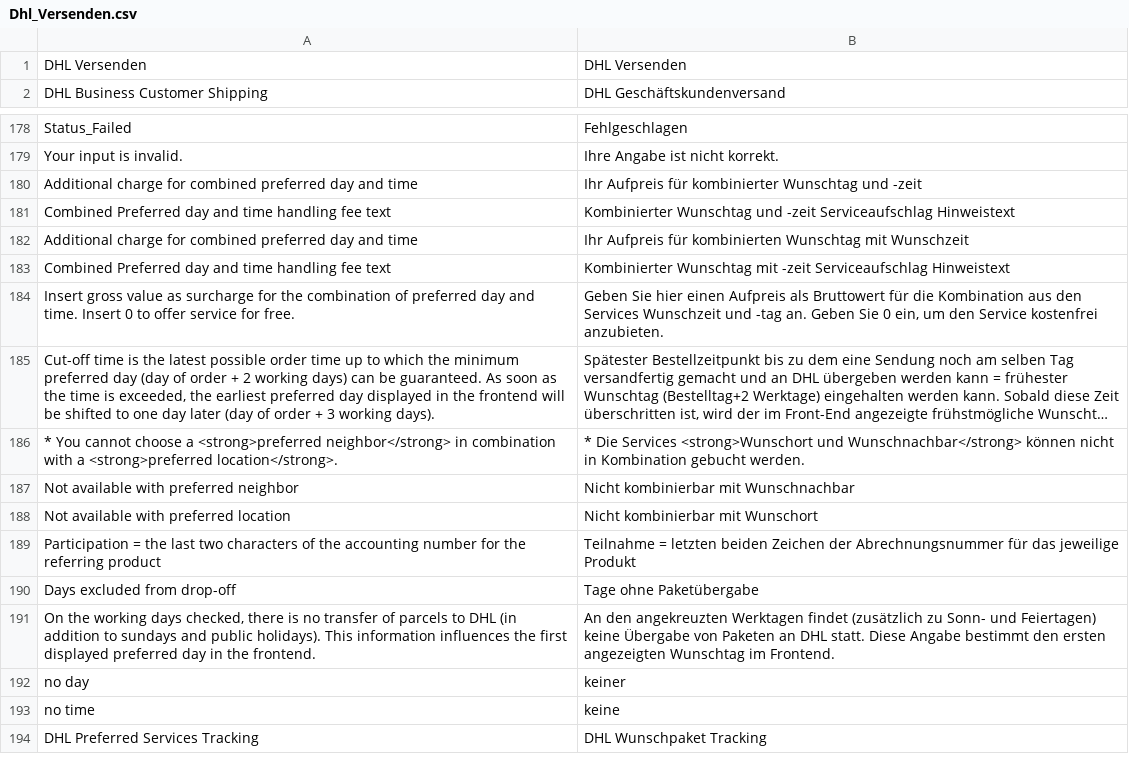
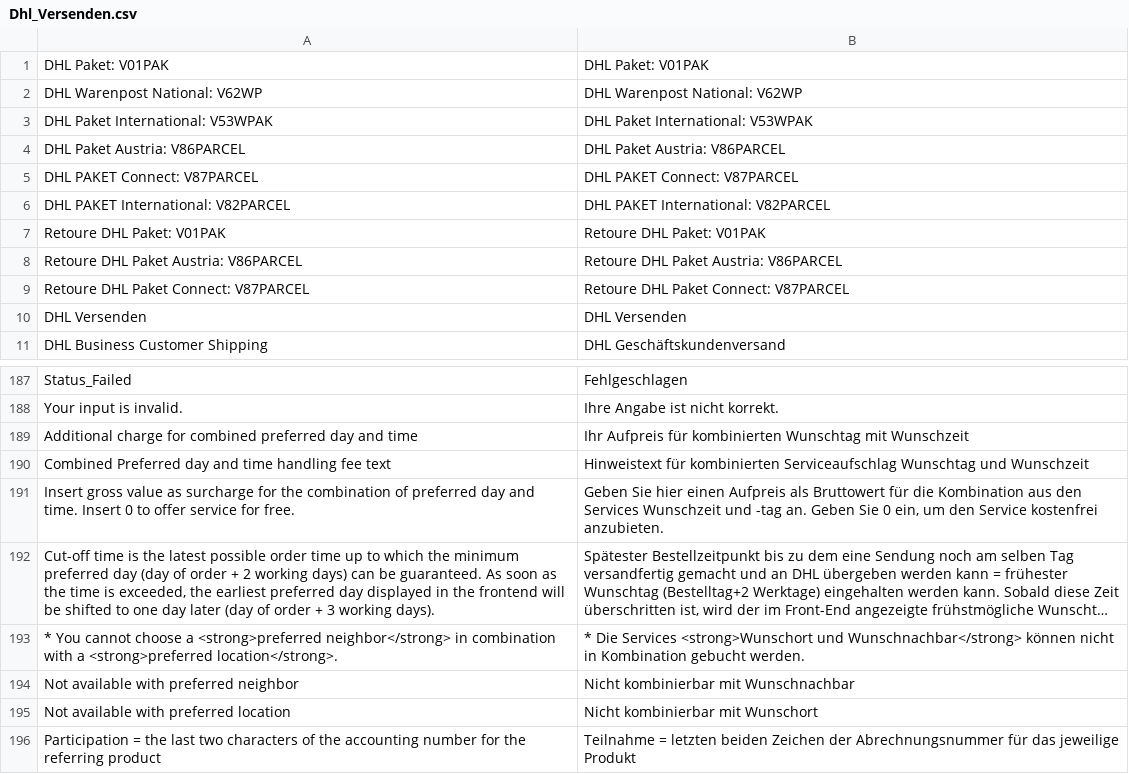
Before and after one commit to netresearch/dhl-module-versenden-m1, a CSV file: src/app/locale/de_DE/Dhl_Versenden.csv, drawn as a sheet; only a part is shown, gaps mark what is left out; the shorter side is filled out with more unchanged rows; long unchanged cells end in …; removed rows and columns are numbered as before the commit, all else as after; the diff names each change by its address in the sheet, - before the commit and + after, or states it on an @@ line.

```diff
--- a/src/app/locale/de_DE/Dhl_Versenden.csv
+++ b/src/app/locale/de_DE/Dhl_Versenden.csv
+row 1: DHL Paket: V01PAK | DHL Paket: V01PAK
+row 2: DHL Warenpost National: V62WP | DHL Warenpost National: V62WP
+row 3: DHL Paket International: V53WPAK | DHL Paket International: V53WPAK
+row 4: DHL Paket Austria: V86PARCEL | DHL Paket Austria: V86PARCEL
+row 5: DHL PAKET Connect: V87PARCEL | DHL PAKET Connect: V87PARCEL
+row 6: DHL PAKET International: V82PARCEL | DHL PAKET International: V82PARCEL
+row 7: Retoure DHL Paket: V01PAK | Retoure DHL Paket: V01PAK
+row 8: Retoure DHL Paket Austria: V86PARCEL | Retoure DHL Paket Austria: V86PARCEL
+row 9: Retoure DHL Paket Connect: V87PARCEL | Retoure DHL Paket Connect: V87PARCEL
-row 180: Additional charge for combined preferred day and time | Ihr Aufpreis für kombinierter Wunschtag und -zeit
-row 181: Combined Preferred day and time handling fee text | Kombinierter Wunschtag und -zeit Serviceaufschlag Hinweistext
-B190: Kombinierter Wunschtag mit -zeit Serviceaufschlag Hinweistext
+B190: Hinweistext für kombinierten Serviceaufschlag Wunschtag und Wunschzeit
```
Also changed, not shown: src/app/locale/en_US/Dhl_Versenden.csv, 3 other files.
